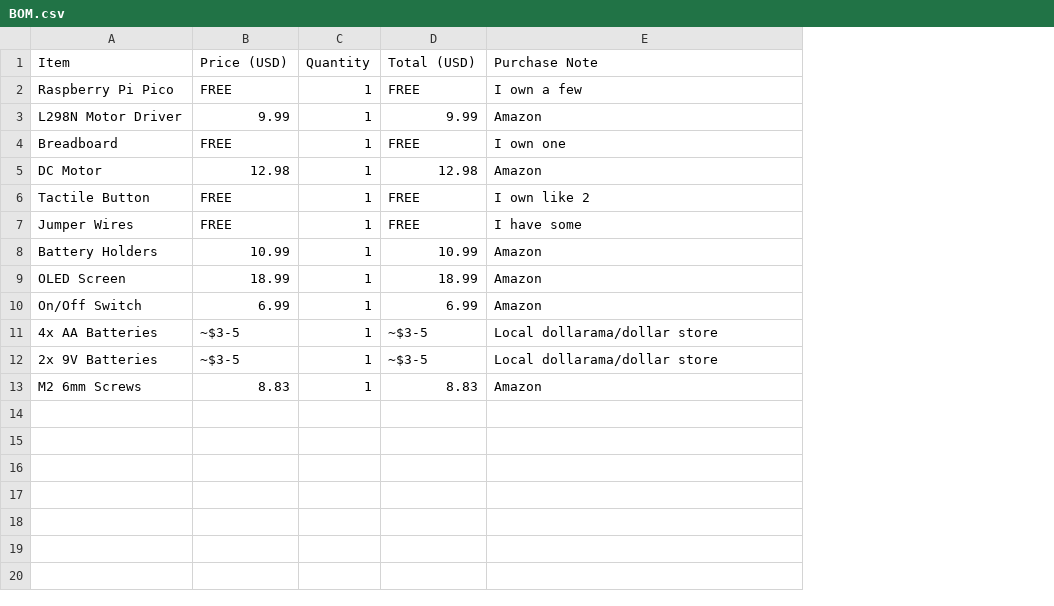
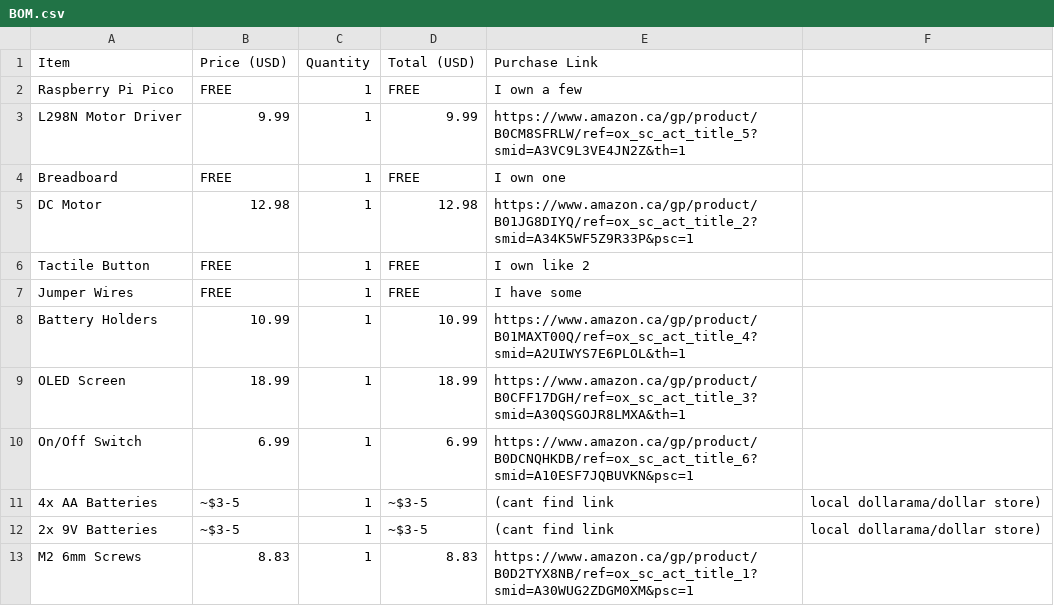
Before and after one commit to sneakiee/pokemon-card-launcher, a CSV file: BOM.csv, drawn as a sheet; the diff names each change by its address in the sheet, - before the commit and + after, or states it on an @@ line.

Commit message:
Update BOM.csv

```diff
--- a/BOM.csv
+++ b/BOM.csv
+column F, rows 11-12: local dollarama/dollar store) | local dollarama/dollar store)
-E1: Purchase Note
+E1: Purchase Link
-E3 (Purchase Link): Amazon
+E3 (Purchase Link): https://www.amazon.ca/gp/product/B0CM8SFRLW/ref=ox_sc_act_title_5?smid=A3VC9L3VE4JN2Z&th=1
-E5 (Purchase Link): Amazon
+E5 (Purchase Link): https://www.amazon.ca/gp/product/B01JG8DIYQ/ref=ox_sc_act_title_2?smid=A34K5WF5Z9R33P&psc=1
-E8 (Purchase Link): Amazon
+E8 (Purchase Link): https://www.amazon.ca/gp/product/B01MAXT00Q/ref=ox_sc_act_title_4?smid=A2UIWYS7E6PLOL&th=1
-E9 (Purchase Link): Amazon
+E9 (Purchase Link): https://www.amazon.ca/gp/product/B0CFF17DGH/ref=ox_sc_act_title_3?smid=A30QSGOJR8LMXA&th=1
-E10 (Purchase Link): Amazon
+E10 (Purchase Link): https://www.amazon.ca/gp/product/B0DCNQHKDB/ref=ox_sc_act_title_6?smid=A10ESF7JQBUVKN&psc=1
-E11:E12 (Purchase Link): Local dollarama/dollar store
+E11:E12 (Purchase Link): (cant find link
-E13 (Purchase Link): Amazon
+E13 (Purchase Link): https://www.amazon.ca/gp/product/B0D2TYX8NB/ref=ox_sc_act_title_1?smid=A30WUG2ZDGM0XM&psc=1
```
